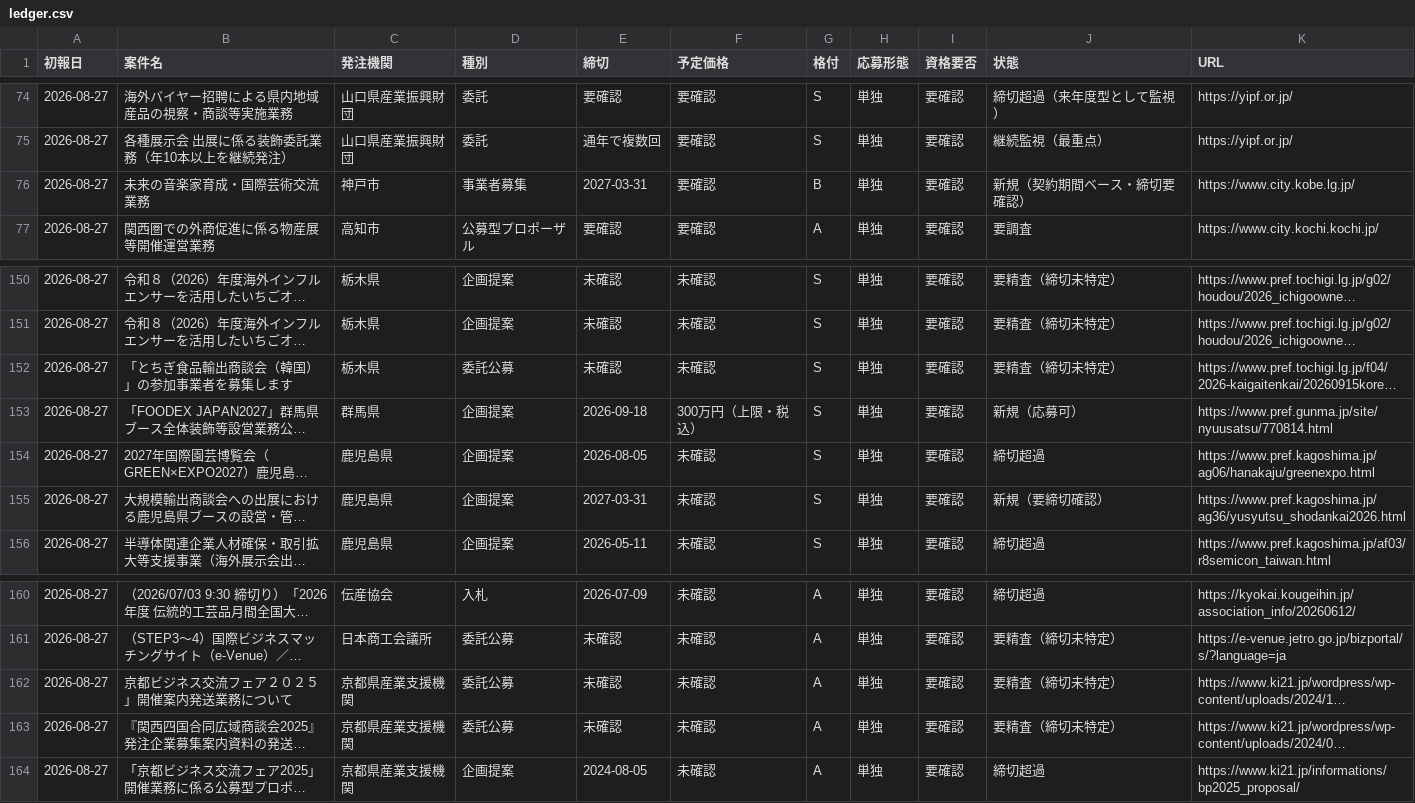
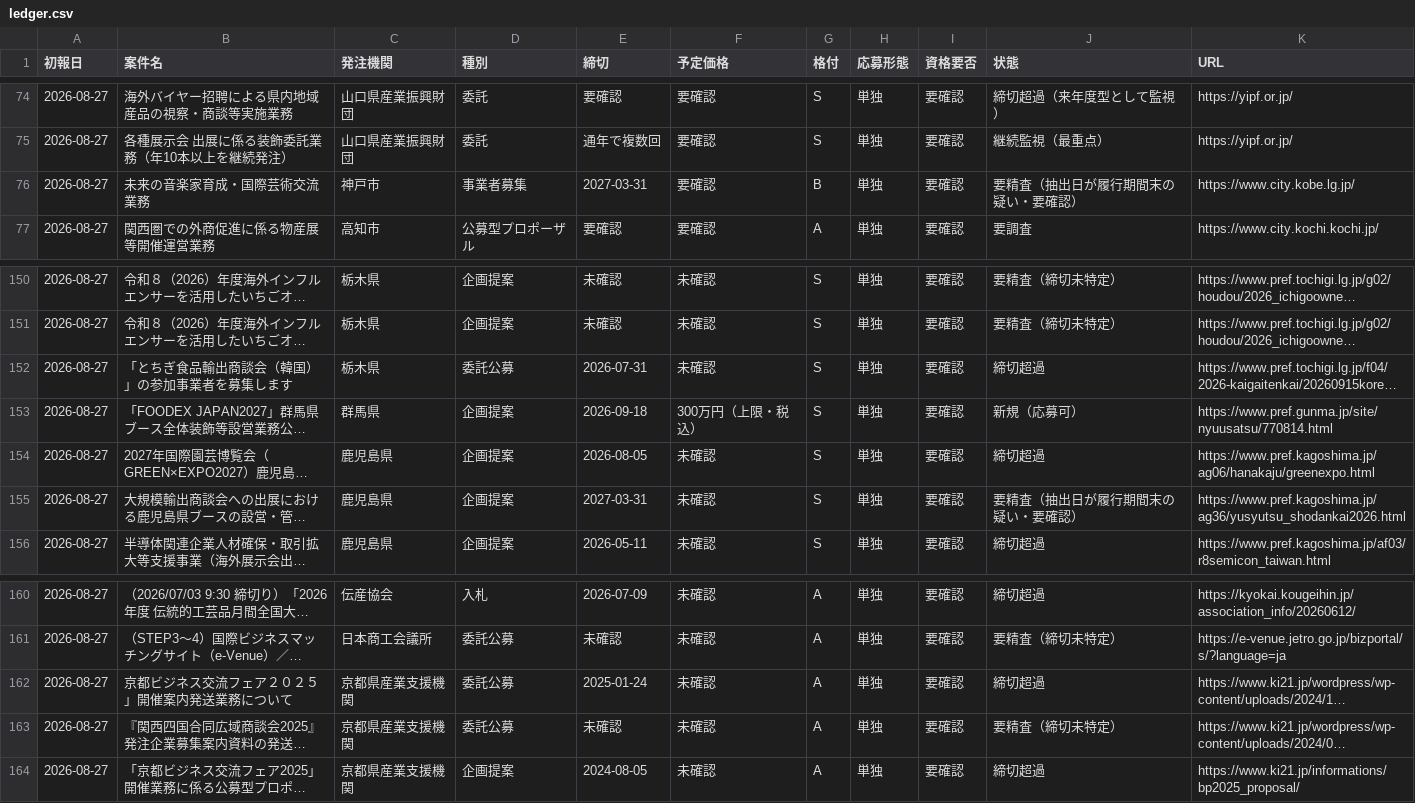
Before and after one commit to yixima/hojo, a CSV file: data/ledger.csv, drawn as a sheet; only a part is shown, gaps mark what is left out; long unchanged cells end in …; the diff covers the shown part only; the diff names each change by its address in the sheet, - before the commit and + after, or states it on an @@ line.

```diff
--- a/data/ledger.csv
+++ b/data/ledger.csv
-J76 (状態): 新規（契約期間ベース・締切要確認）
+J76 (状態): 要精査（抽出日が履行期間末の疑い・要確認）
-E152 (締切): 未確認
+E152 (締切): 2026-07-31
-J152 (状態): 要精査（締切未特定）
+J152 (状態): 締切超過
-J155 (状態): 新規（要締切確認）
+J155 (状態): 要精査（抽出日が履行期間末の疑い・要確認）
-E162 (締切): 未確認
+E162 (締切): 2025-01-24
-J162 (状態): 要精査（締切未特定）
+J162 (状態): 締切超過
```
Also changed, not shown: 54 edited cells elsewhere in this file, 2 other files.
